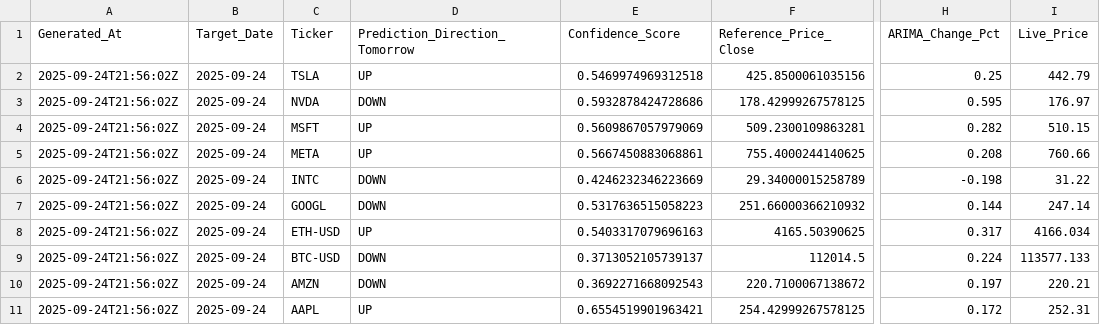
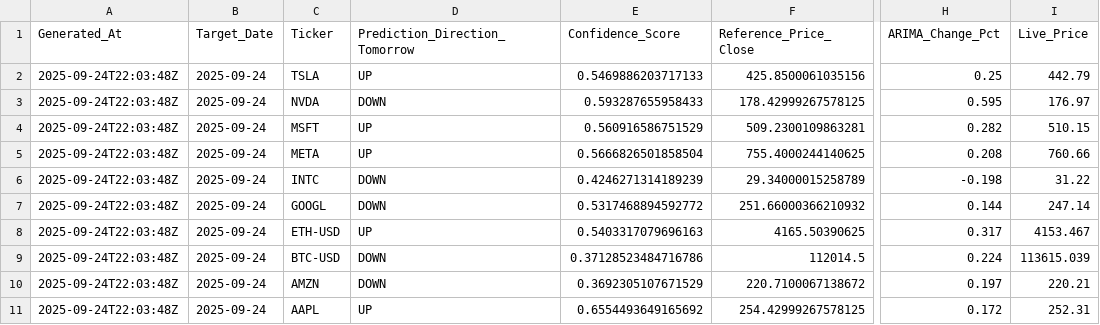
Before and after one commit to souhailchenaoua/QuantCast, a CSV file: public/predictions.csv, drawn as a sheet; only a part is shown, gaps mark what is left out; the diff names each change by its address in the sheet, - before the commit and + after, or states it on an @@ line.

Commit message:
Publish: refreshed ETL, features, ARIMA public, classifier, and dashboard

```diff
--- a/public/predictions.csv
+++ b/public/predictions.csv
-A2:A11 (Generated_At): 2025-09-24T21:56:02Z
+A2:A11 (Generated_At): 2025-09-24T22:03:48Z
-E2 (Confidence_Score): 0.5469974969312518
+E2 (Confidence_Score): 0.5469886203717133
-E3 (Confidence_Score): 0.5932878424728686
+E3 (Confidence_Score): 0.593287655958433
-E4 (Confidence_Score): 0.5609867057979069
+E4 (Confidence_Score): 0.560916586751529
-E5 (Confidence_Score): 0.5667450883068861
+E5 (Confidence_Score): 0.5666826501858504
-E6 (Confidence_Score): 0.4246232346223669
+E6 (Confidence_Score): 0.4246271314189239
-E7 (Confidence_Score): 0.5317636515058223
+E7 (Confidence_Score): 0.5317468894592772
-I8 (Live_Price): 4166.034
+I8 (Live_Price): 4153.467
-E9 (Confidence_Score): 0.3713052105739137
+E9 (Confidence_Score): 0.37128523484716786
-I9 (Live_Price): 113577.133
+I9 (Live_Price): 113615.039
-E10 (Confidence_Score): 0.3692271668092543
+E10 (Confidence_Score): 0.3692305107671529
-E11 (Confidence_Score): 0.6554519901963421
+E11 (Confidence_Score): 0.6554493649165692
```
Also changed, not shown: 2 other files.
